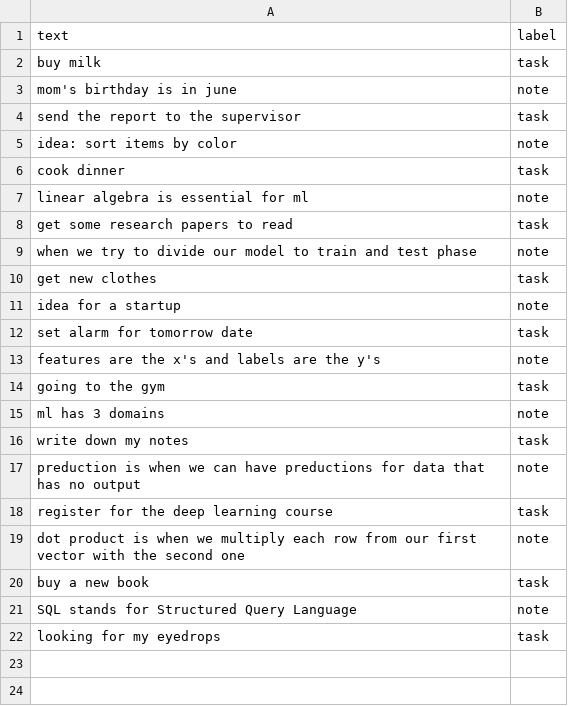
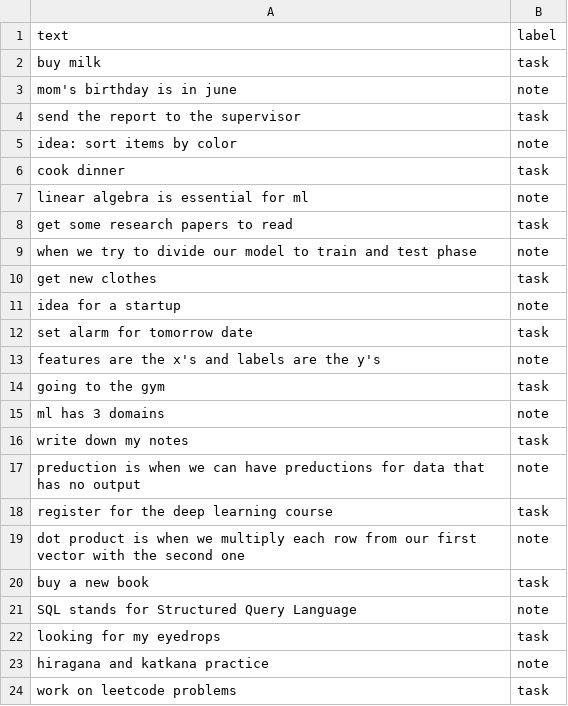
Before and after one commit to wissamn19/Nearline, a CSV file: ml/data/captures.csv, drawn as a sheet; the diff names each change by its address in the sheet, - before the commit and + after, or states it on an @@ line.

Commit message:
add more data

```diff
--- a/ml/data/captures.csv
+++ b/ml/data/captures.csv
+row 23: hiragana and katkana practice | note
+row 24: work on leetcode problems | task
```
